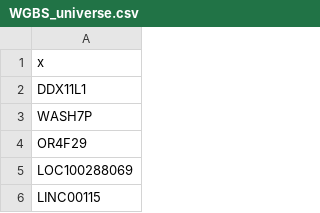
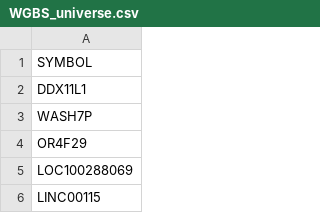
Before and after one commit to pierpaolo-cantisani/Multi-omics-analysis, a CSV file: 03_integration_analysis/WGBS_universe.csv, drawn as a sheet; only a part is shown.

```diff
--- a/03_integration_analysis/WGBS_universe.csv
+++ b/03_integration_analysis/WGBS_universe.csv
@@ -1,2 +1,2 @@
-"x"
+"SYMBOL"
 "DDX11L1"
```
Also changed, not shown: 10 other files.
